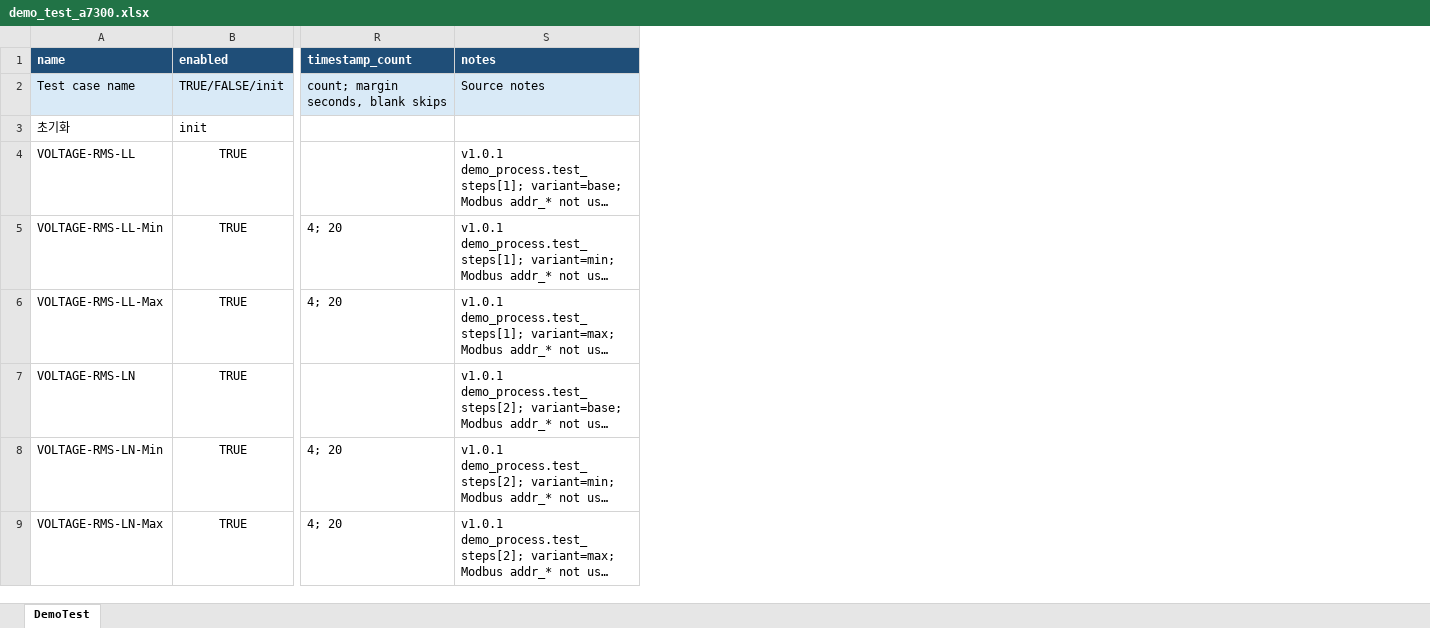
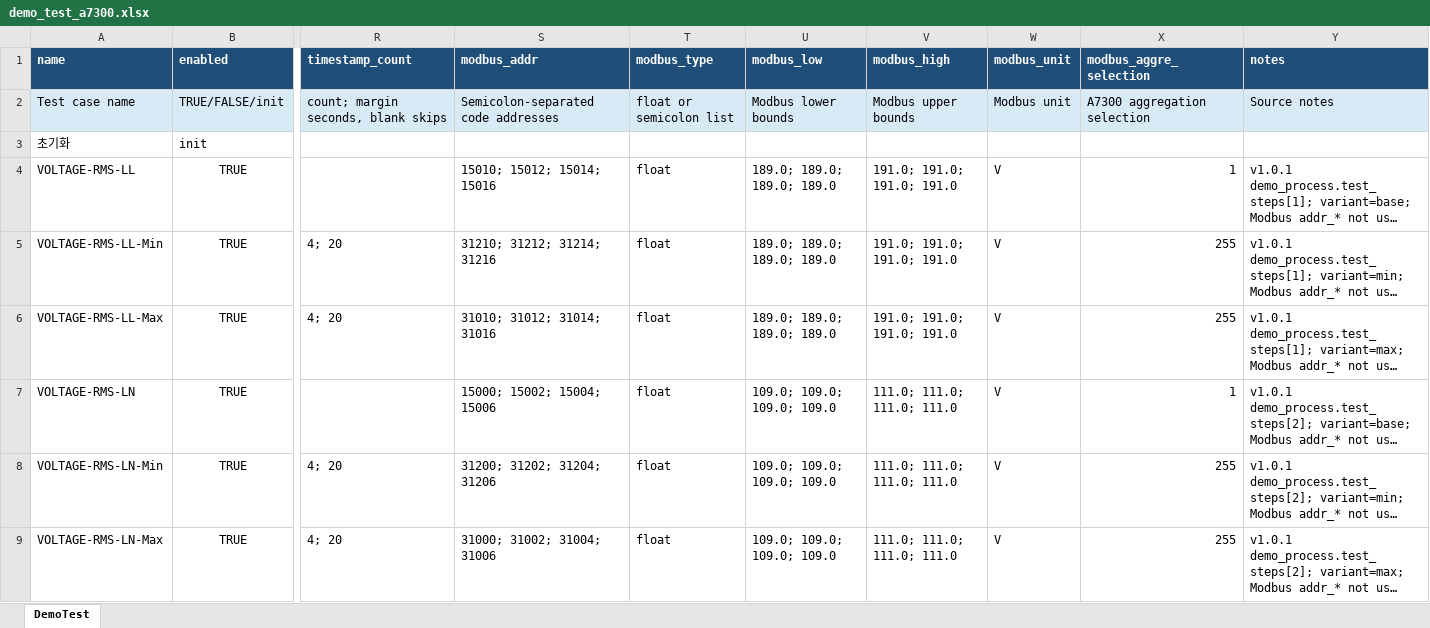
Before and after one commit to badpooh/VisionOCR, an Excel workbook: config/demo_test_a7300.xlsx, sheet DemoTest, drawn as a sheet; only a part is shown, gaps mark what is left out; long unchanged cells end in …; values as stored, in another font and other column widths than the file's, no borders; the diff covers the shown part only; the diff names each change by its address in the sheet, - before the commit and + after, or states it on an @@ line.

Commit message:
7300 demo test 관련 수정

```diff
--- a/config/demo_test_a7300.xlsx (sheet DemoTest)
+++ b/config/demo_test_a7300.xlsx (sheet DemoTest)
+column S (modbus_addr), rows 2-9: Semicolon-separated code addresses |  | 15010; 15012; 15014; 15016 | 31210; 31212; 31214; 31216 | 31010; 31012; 31014; 31016 | 15000; 15002; 15004; 15006 | 31200; 31202; 31204; 31206 | 31000; 31002; 31004; 31006
+column T (modbus_type), rows 2-9: float or semicolon list |  | float | float | float | float | float | float
+column U (modbus_low), rows 2-9: Modbus lower bounds |  | 189.0; 189.0; 189.0; 189.0 | 189.0; 189.0; 189.0; 189.0 | 189.0; 189.0; 189.0; 189.0 | 109.0; 109.0; 109.0; 109.0 | 109.0; 109.0; 109.0; 109.0 | 109.0; 109.0; 109.0; 109.0
+column V (modbus_high), rows 2-9: Modbus upper bounds |  | 191.0; 191.0; 191.0; 191.0 | 191.0; 191.0; 191.0; 191.0 | 191.0; 191.0; 191.0; 191.0 | 111.0; 111.0; 111.0; 111.0 | 111.0; 111.0; 111.0; 111.0 | 111.0; 111.0; 111.0; 111.0
+column W (modbus_unit), rows 2-9: Modbus unit |  | V | V | V | V | V | V
+column X (modbus_aggre_selection), rows 2-9: A7300 aggregation selection |  | 1 | 255 | 255 | 1 | 255 | 255
```
Also changed, not shown: 24 edited cells elsewhere in this sheet, 4 other files.
